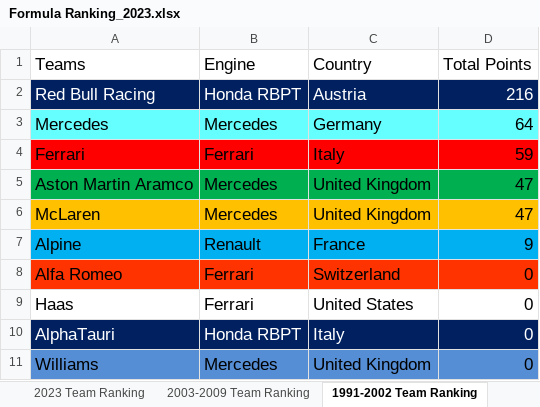
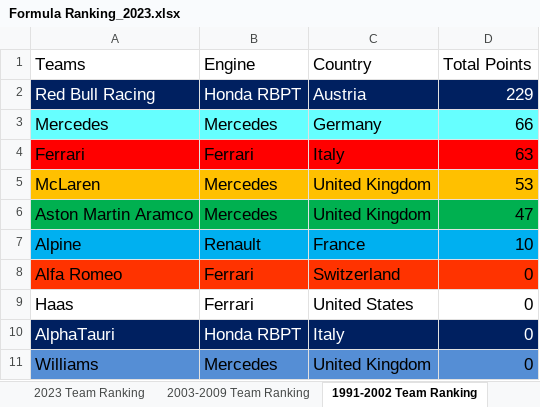
Before and after one commit to LITTLEPINKALLDEAD/DatasOnTelecom, an Excel workbook: 文档/其他文档/Others/Sports/Formula Ranking_2023.xlsx, sheet 1991-2002 Team Ranking, drawn as a sheet; values as stored, in another font and other column widths than the file's, no borders; removed rows and columns are numbered as before the commit, all else as after; the diff names each change by its address in the sheet, - before the commit and + after, or states it on an @@ line.

```diff
--- a/文档/其他文档/Others/Sports/Formula Ranking_2023.xlsx (sheet 1991-2002 Team Ranking)
+++ b/文档/其他文档/Others/Sports/Formula Ranking_2023.xlsx (sheet 1991-2002 Team Ranking)
-D2 (Total Points): 216
+D2 (Total Points): 229
-D3 (Total Points): 64
+D3 (Total Points): 66
-D4 (Total Points): 59
+D4 (Total Points): 63
+row 5: McLaren | Mercedes | United Kingdom | 53
-row 6: McLaren | Mercedes | United Kingdom | 47
-D7 (Total Points): 9
+D7 (Total Points): 10
```
Also changed, not shown: sheet 2023 Driver Ranking, sheet 2003-2009 Driver Ranking, sheet 1991-2002 Driver Ranking, sheet 2023 Team Ranking, sheet 2003-2009 Team Ranking, formulas that keep their value, 文档/其他文档/Others/Sports/The record of night races on F1.xlsx, 2 other files.
